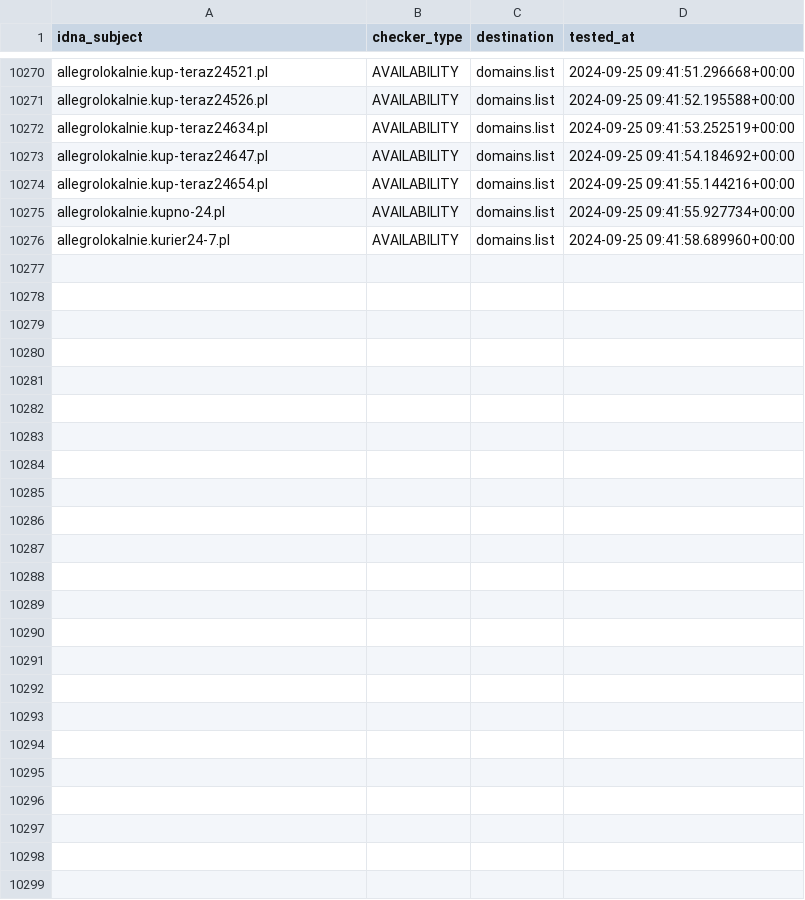
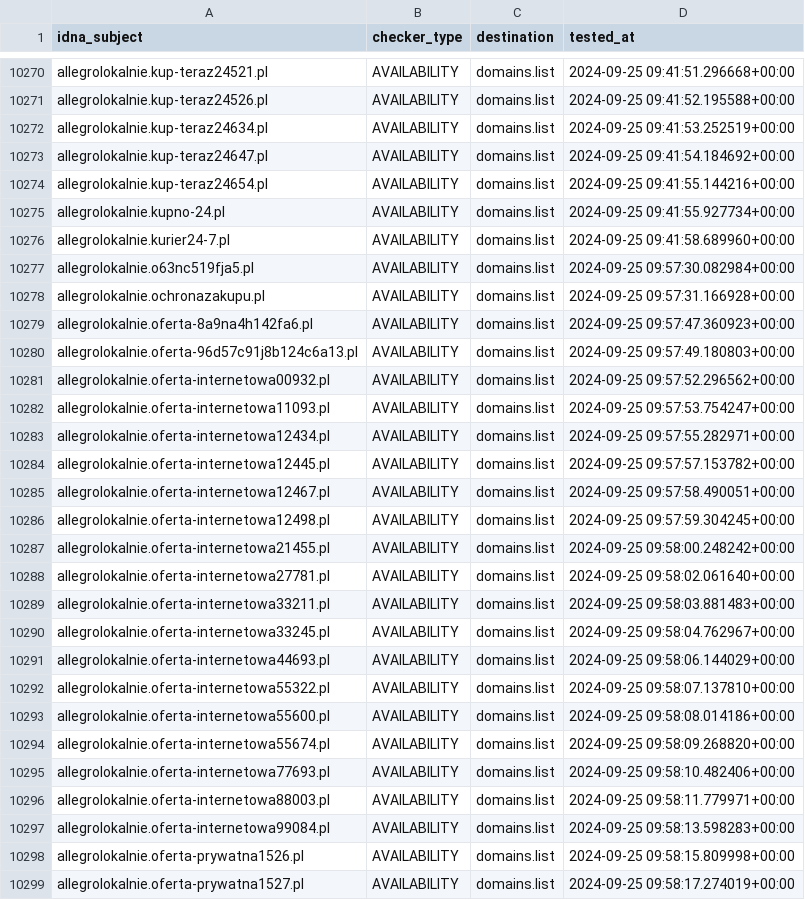
Before and after one commit to Ultimate-Hosts-Blacklist/KADhosts_azet12, a CSV file: .pyfunceble/inactive.csv, drawn as a sheet; only a part is shown, gaps mark what is left out; the diff names each change by its address in the sheet, - before the commit and + after, or states it on an @@ line.

```diff
--- a/.pyfunceble/inactive.csv
+++ b/.pyfunceble/inactive.csv
+row 10277: allegrolokalnie.o63nc519fja5.pl | AVAILABILITY | domains.list | 2024-09-25 09:57:30.082984+00:00
+row 10278: allegrolokalnie.ochronazakupu.pl | AVAILABILITY | domains.list | 2024-09-25 09:57:31.166928+00:00
+row 10279: allegrolokalnie.oferta-8a9na4h142fa6.pl | AVAILABILITY | domains.list | 2024-09-25 09:57:47.360923+00:00
+row 10280: allegrolokalnie.oferta-96d57c91j8b124c6a13.pl | AVAILABILITY | domains.list | 2024-09-25 09:57:49.180803+00:00
+row 10281: allegrolokalnie.oferta-internetowa00932.pl | AVAILABILITY | domains.list | 2024-09-25 09:57:52.296562+00:00
+row 10282: allegrolokalnie.oferta-internetowa11093.pl | AVAILABILITY | domains.list | 2024-09-25 09:57:53.754247+00:00
+row 10283: allegrolokalnie.oferta-internetowa12434.pl | AVAILABILITY | domains.list | 2024-09-25 09:57:55.282971+00:00
+row 10284: allegrolokalnie.oferta-internetowa12445.pl | AVAILABILITY | domains.list | 2024-09-25 09:57:57.153782+00:00
+row 10285: allegrolokalnie.oferta-internetowa12467.pl | AVAILABILITY | domains.list | 2024-09-25 09:57:58.490051+00:00
+row 10286: allegrolokalnie.oferta-internetowa12498.pl | AVAILABILITY | domains.list | 2024-09-25 09:57:59.304245+00:00
+row 10287: allegrolokalnie.oferta-internetowa21455.pl | AVAILABILITY | domains.list | 2024-09-25 09:58:00.248242+00:00
+row 10288: allegrolokalnie.oferta-internetowa27781.pl | AVAILABILITY | domains.list | 2024-09-25 09:58:02.061640+00:00
+row 10289: allegrolokalnie.oferta-internetowa33211.pl | AVAILABILITY | domains.list | 2024-09-25 09:58:03.881483+00:00
+row 10290: allegrolokalnie.oferta-internetowa33245.pl | AVAILABILITY | domains.list | 2024-09-25 09:58:04.762967+00:00
+row 10291: allegrolokalnie.oferta-internetowa44693.pl | AVAILABILITY | domains.list | 2024-09-25 09:58:06.144029+00:00
+row 10292: allegrolokalnie.oferta-internetowa55322.pl | AVAILABILITY | domains.list | 2024-09-25 09:58:07.137810+00:00
+row 10293: allegrolokalnie.oferta-internetowa55600.pl | AVAILABILITY | domains.list | 2024-09-25 09:58:08.014186+00:00
+row 10294: allegrolokalnie.oferta-internetowa55674.pl | AVAILABILITY | domains.list | 2024-09-25 09:58:09.268820+00:00
+row 10295: allegrolokalnie.oferta-internetowa77693.pl | AVAILABILITY | domains.list | 2024-09-25 09:58:10.482406+00:00
+row 10296: allegrolokalnie.oferta-internetowa88003.pl | AVAILABILITY | domains.list | 2024-09-25 09:58:11.779971+00:00
+row 10297: allegrolokalnie.oferta-internetowa99084.pl | AVAILABILITY | domains.list | 2024-09-25 09:58:13.598283+00:00
+row 10298: allegrolokalnie.oferta-prywatna1526.pl | AVAILABILITY | domains.list | 2024-09-25 09:58:15.809998+00:00
+row 10299: allegrolokalnie.oferta-prywatna1527.pl | AVAILABILITY | domains.list | 2024-09-25 09:58:17.274019+00:00
```
Also changed, not shown: 10 other files.
